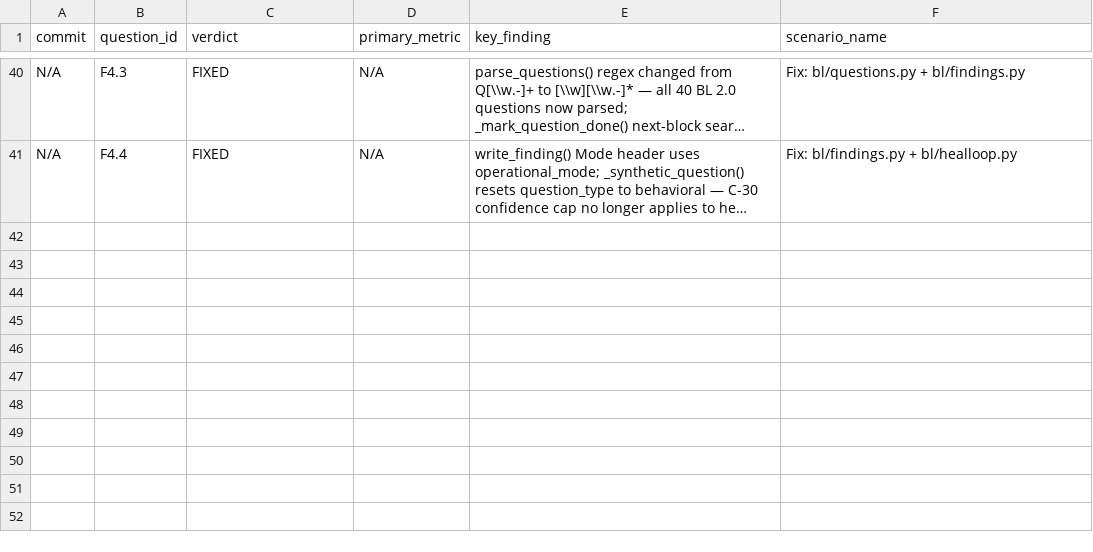
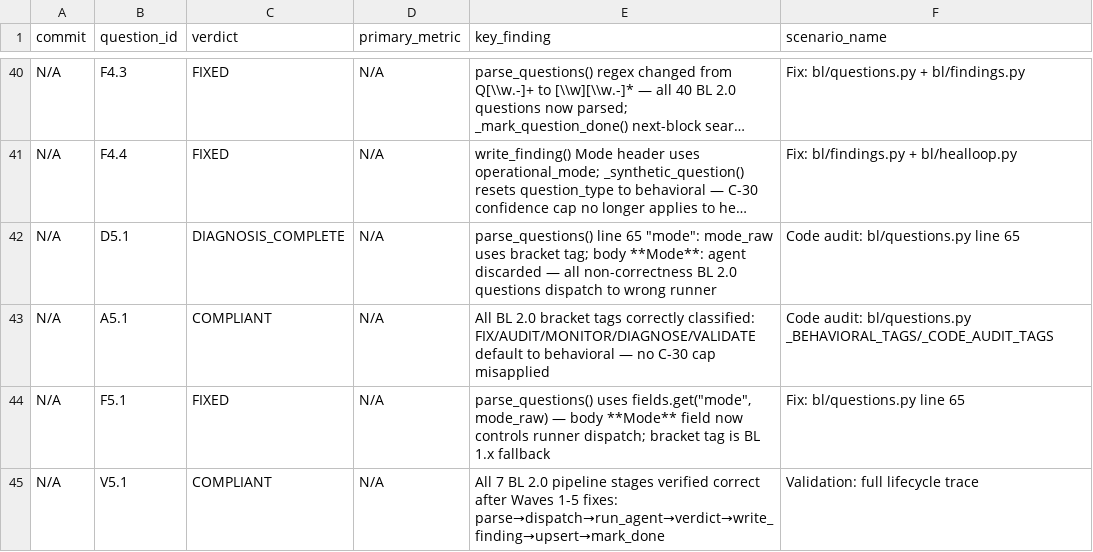
Before and after one commit to Nerfherder16/BrickLayer, a TSV file: projects/bl2/results.tsv, drawn as a sheet; only a part is shown, gaps mark what is left out; long unchanged cells end in …; the diff names each change by its address in the sheet, - before the commit and + after, or states it on an @@ line.

```diff
--- a/projects/bl2/results.tsv
+++ b/projects/bl2/results.tsv
+row 42: N/A | D5.1 | DIAGNOSIS_COMPLETE | N/A | parse_questions() line 65 "mode": mode_raw uses bracket tag; body **Mode**: agent discarded — all non-correctness BL 2.0 questions dispatch to wrong runner | Code audit: bl/questions.py line 65
+row 43: N/A | A5.1 | COMPLIANT | N/A | All BL 2.0 bracket tags correctly classified: FIX/AUDIT/MONITOR/DIAGNOSE/VALIDATE default to behavioral — no C-30 cap misapplied | Code audit: bl/questions.py _BEHAVIORAL_TAGS/_CODE_AUDIT_TAGS
+row 44: N/A | F5.1 | FIXED | N/A | parse_questions() uses fields.get("mode", mode_raw) — body **Mode** field now controls runner dispatch; bracket tag is BL 1.x fallback | Fix: bl/questions.py line 65
+row 45: N/A | V5.1 | COMPLIANT | N/A | All 7 BL 2.0 pipeline stages verified correct after Waves 1-5 fixes: parse→dispatch→run_agent→verdict→write_finding→upsert→mark_done | Validation: full lifecycle trace
```
Also changed, not shown: 6 other files.
